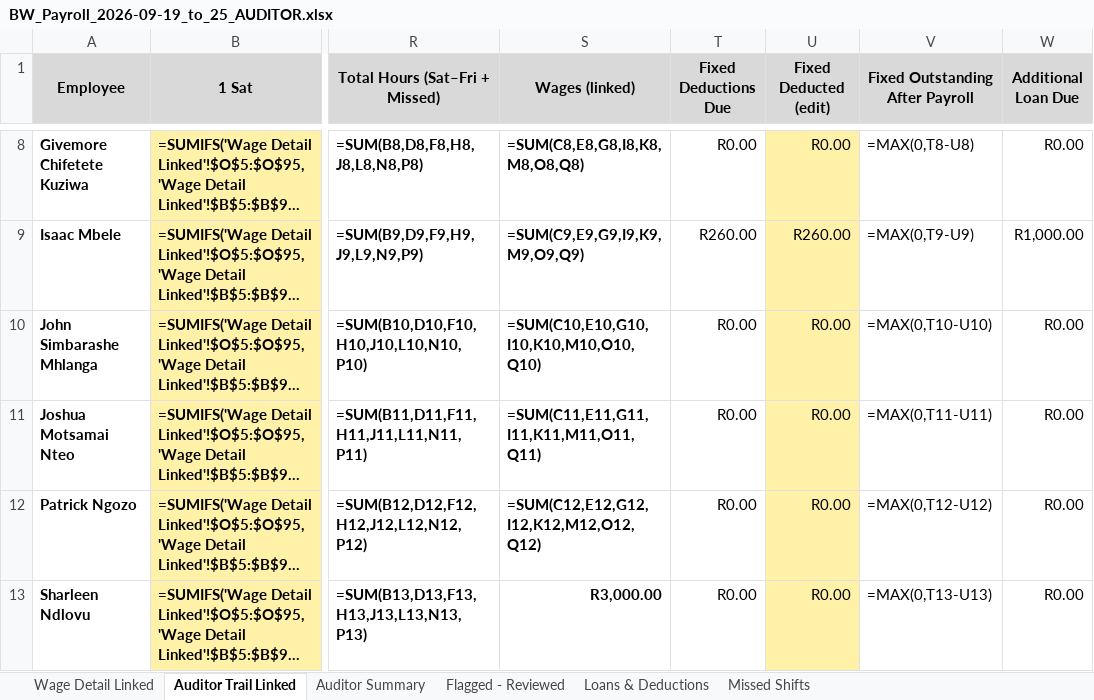
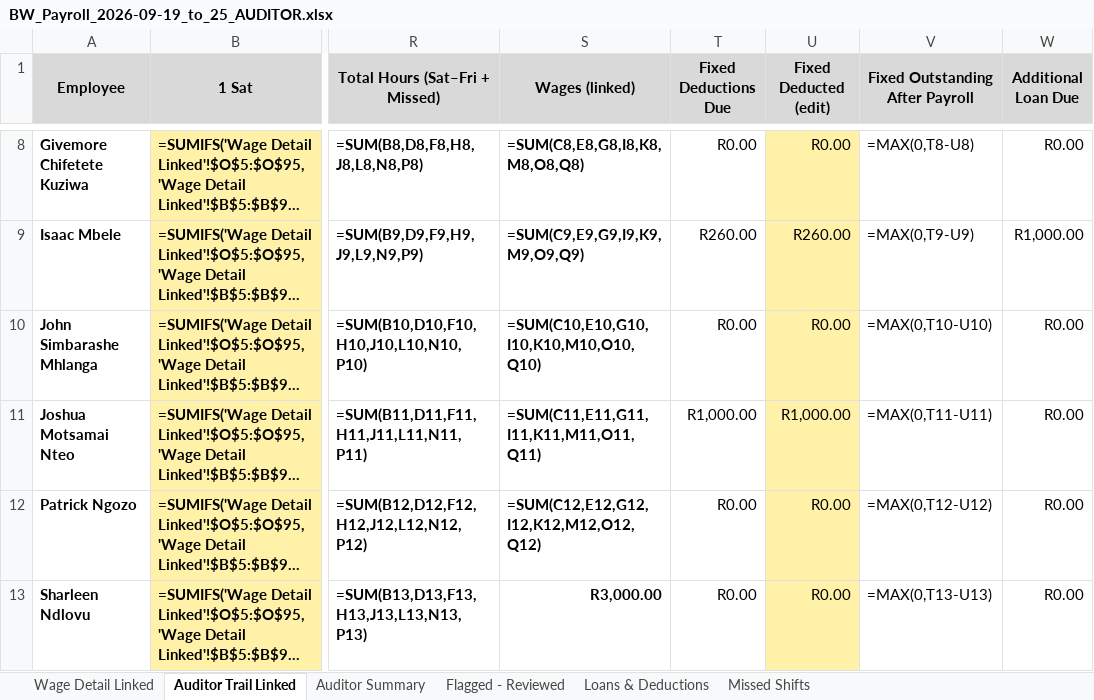
Before and after one commit to BWProductions/B-W-Costing, an Excel workbook: docs/BW_Payroll_2026-09-19_to_25_AUDITOR.xlsx, sheet Auditor Trail Linked, drawn as a sheet; only a part is shown, gaps mark what is left out; long unchanged cells end in …; values as stored, in another font and other column widths than the file's, no borders; formulas without a stored value are shown as written; the diff names each change by its address in the sheet, - before the commit and + after, or states it on an @@ line.

Commit message:
Joshua Car Payment fixed deduction R1 000/week from 19 Sep (owner 24 Sep); auditor xlsx refreshed; handover updated

```diff
--- a/docs/BW_Payroll_2026-09-19_to_25_AUDITOR.xlsx (sheet Auditor Trail Linked)
+++ b/docs/BW_Payroll_2026-09-19_to_25_AUDITOR.xlsx (sheet Auditor Trail Linked)
-T11 (Fixed Deductions Due): R0.00
+T11 (Fixed Deductions Due): R1,000.00
-U11 (Fixed Deducted (edit)): R0.00
+U11 (Fixed Deducted (edit)): R1,000.00
```
Also changed, not shown: sheet Loans & Deductions, 4 other files.
